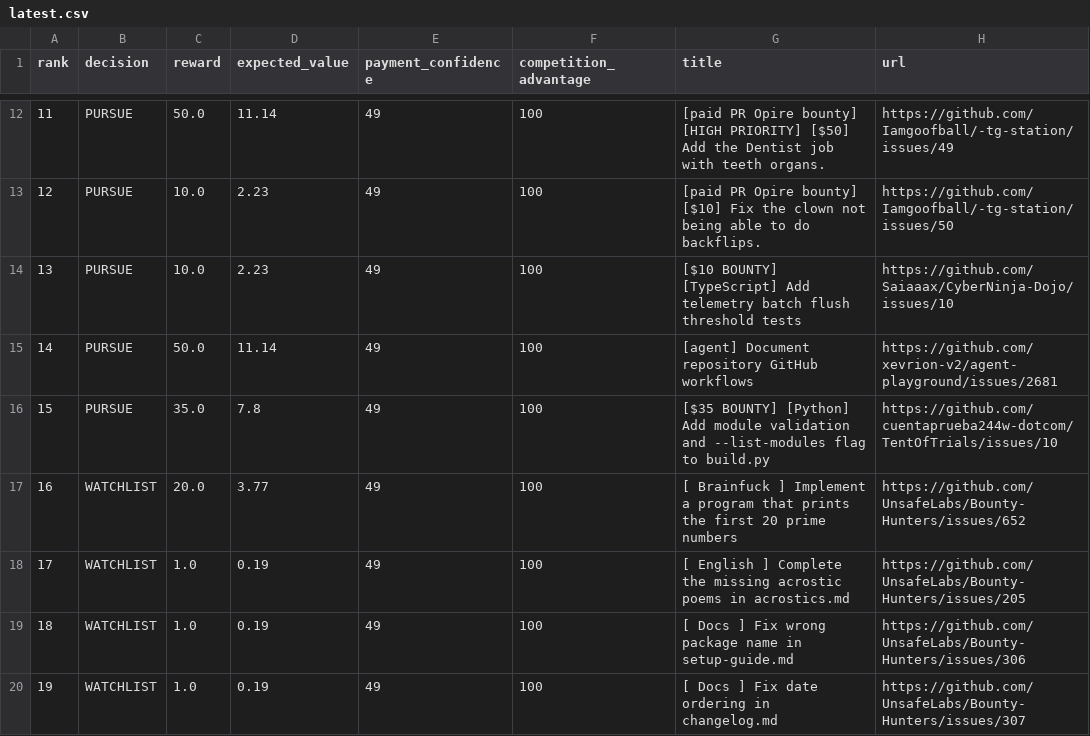
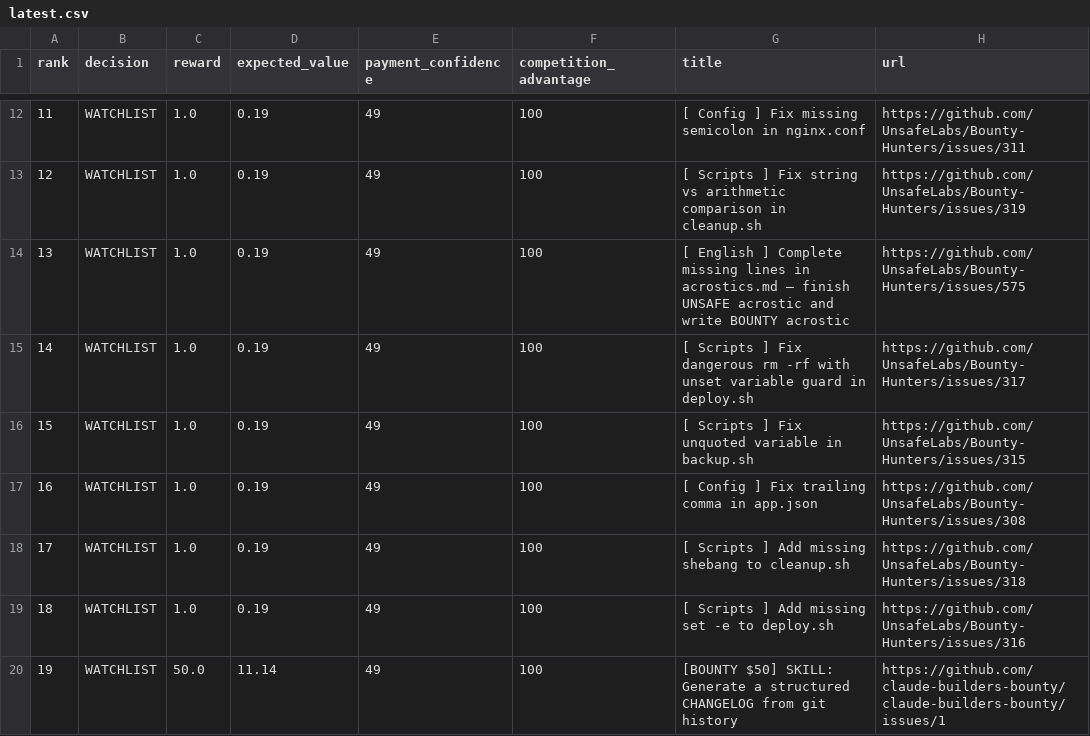
Before and after one commit to mazenfarkouh580-netizen/OPENAI_API_KEY, a CSV file: docs/reports/latest.csv, drawn as a sheet; only a part is shown, gaps mark what is left out; the diff covers the shown part only.

```diff
--- a/docs/reports/latest.csv
+++ b/docs/reports/latest.csv
@@ -12,9 +12,9 @@ rank,decision,reward,expected_value,payment_confidence,competition_advantage,tit
-11,"PURSUE",50.0,11.14,49,100,"[paid PR Opire bounty] [HIGH PRIORITY] [$50] Add the Dentist job with teeth organs.","https://github.com/Iamgoofball/-tg-station/issues/49"
-12,"PURSUE",10.0,2.23,49,100,"[paid PR Opire bounty] [$10] Fix the clown not being able to do backflips.","https://github.com/Iamgoofball/-tg-station/issues/50"
-13,"PURSUE",10.0,2.23,49,100,"[$10 BOUNTY] [TypeScript] Add telemetry batch flush threshold tests","https://github.com/Saiaaax/CyberNinja-Dojo/issues/10"
-14,"PURSUE",50.0,11.14,49,100,"[agent] Document repository GitHub workflows","https://github.com/xevrion-v2/agent-playground/issues/2681"
-15,"PURSUE",35.0,7.8,49,100,"[$35 BOUNTY] [Python] Add module validation and --list-modules flag to build.py","https://github.com/cuentaprueba244w-dotcom/TentOfTrials/issues/10"
-16,"WATCHLIST",20.0,3.77,49,100,"[ Brainfuck ] Implement a program that prints the first 20 prime numbers","https://github.com/UnsafeLabs/Bounty-Hunters/issues/652"
-17,"WATCHLIST",1.0,0.19,49,100,"[ English ] Complete the missing acrostic poems in acrostics.md","https://github.com/UnsafeLabs/Bounty-Hunters/issues/205"
-18,"WATCHLIST",1.0,0.19,49,100,"[ Docs ] Fix wrong package name in setup-guide.md","https://github.com/UnsafeLabs/Bounty-Hunters/issues/306"
-19,"WATCHLIST",1.0,0.19,49,100,"[ Docs ] Fix date ordering in changelog.md","https://github.com/UnsafeLabs/Bounty-Hunters/issues/307"
+11,"WATCHLIST",1.0,0.19,49,100,"[ Config ] Fix missing semicolon in nginx.conf","https://github.com/UnsafeLabs/Bounty-Hunters/issues/311"
+12,"WATCHLIST",1.0,0.19,49,100,"[ Scripts ] Fix string vs arithmetic comparison in cleanup.sh","https://github.com/UnsafeLabs/Bounty-Hunters/issues/319"
+13,"WATCHLIST",1.0,0.19,49,100,"[ English ] Complete missing lines in acrostics.md — finish UNSAFE acrostic and write BOUNTY acrostic","https://github.com/UnsafeLabs/Bounty-Hunters/issues/575"
+14,"WATCHLIST",1.0,0.19,49,100,"[ Scripts ] Fix dangerous rm -rf with unset variable guard in deploy.sh","https://github.com/UnsafeLabs/Bounty-Hunters/issues/317"
+15,"WATCHLIST",1.0,0.19,49,100,"[ Scripts ] Fix unquoted variable in backup.sh","https://github.com/UnsafeLabs/Bounty-Hunters/issues/315"
+16,"WATCHLIST",1.0,0.19,49,100,"[ Config ] Fix trailing comma in app.json","https://github.com/UnsafeLabs/Bounty-Hunters/issues/308"
+17,"WATCHLIST",1.0,0.19,49,100,"[ Scripts ] Add missing shebang to cleanup.sh","https://github.com/UnsafeLabs/Bounty-Hunters/issues/318"
+18,"WATCHLIST",1.0,0.19,49,100,"[ Scripts ] Add missing set -e to deploy.sh","https://github.com/UnsafeLabs/Bounty-Hunters/issues/316"
+19,"WATCHLIST",50.0,11.14,49,100,"[BOUNTY $50] SKILL: Generate a structured CHANGELOG from git history","https://github.com/claude-builders-bounty/claude-builders-bounty/issues/1"
```
Also changed, not shown: 44 edited cells elsewhere in this file, 16 other files.
